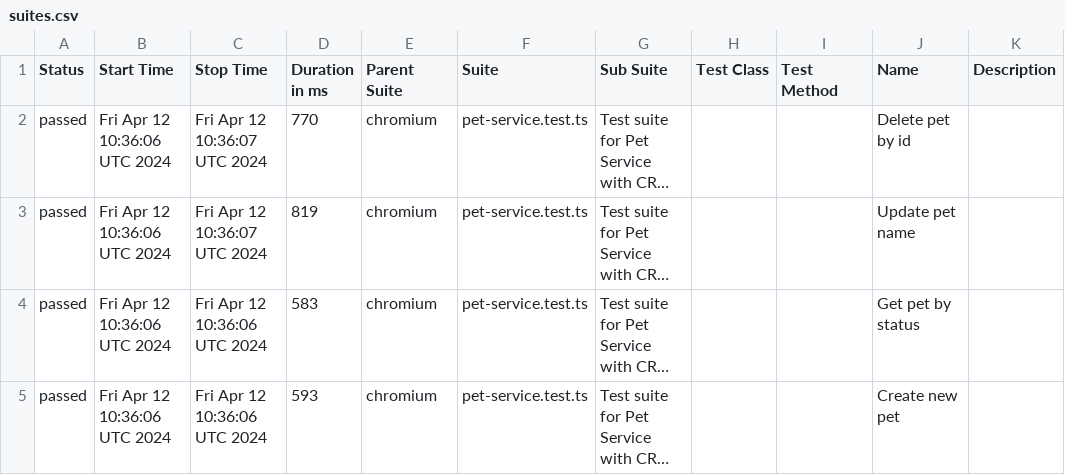
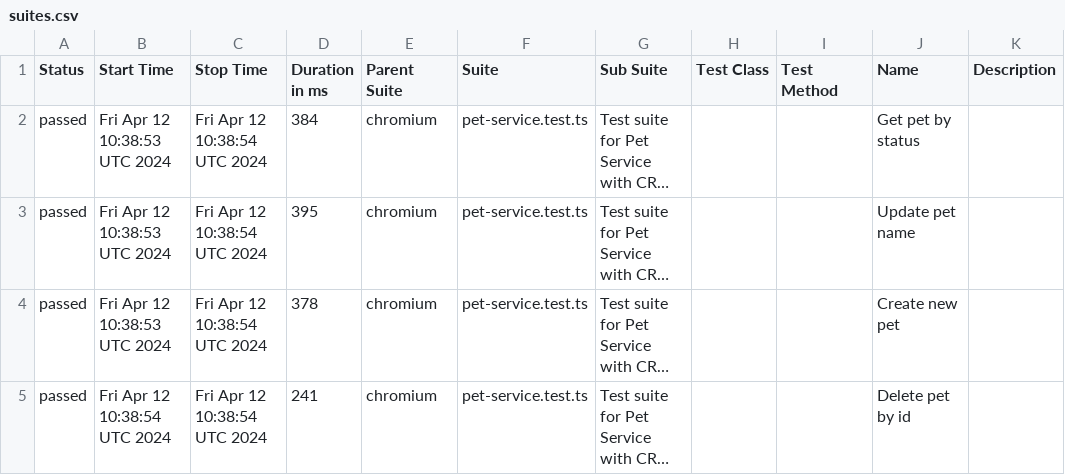
Before and after one commit to PavelArabadzhy/automation-test-api, a CSV file: data/suites.csv, drawn as a sheet; long unchanged cells end in …; the diff names each change by its address in the sheet, - before the commit and + after, or states it on an @@ line.

```diff
--- a/data/suites.csv
+++ b/data/suites.csv
-B2:B4 (Start Time): Fri Apr 12 10:36:06 UTC 2024
+B2:B4 (Start Time): Fri Apr 12 10:38:53 UTC 2024
-C2:C3 (Stop Time): Fri Apr 12 10:36:07 UTC 2024
+C2:C3 (Stop Time): Fri Apr 12 10:38:54 UTC 2024
-D2 (Duration in ms): 770
+D2 (Duration in ms): 384
-J2 (Name): Delete pet by id
+J2 (Name): Get pet by status
-D3 (Duration in ms): 819
+D3 (Duration in ms): 395
-C4:C5 (Stop Time): Fri Apr 12 10:36:06 UTC 2024
+C4:C5 (Stop Time): Fri Apr 12 10:38:54 UTC 2024
-D4 (Duration in ms): 583
+D4 (Duration in ms): 378
-J4 (Name): Get pet by status
+J4 (Name): Create new pet
-B5 (Start Time): Fri Apr 12 10:36:06 UTC 2024
+B5 (Start Time): Fri Apr 12 10:38:54 UTC 2024
-D5 (Duration in ms): 593
+D5 (Duration in ms): 241
-J5 (Name): Create new pet
+J5 (Name): Delete pet by id
```
Also changed, not shown: 28 other files.
